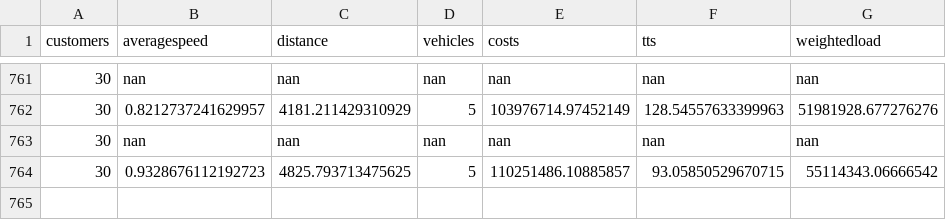
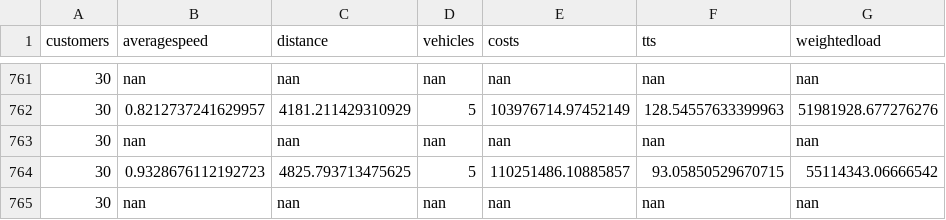
Before and after one commit to danielsich/BSC, a CSV file: output/outpesize.csv, drawn as a sheet; only a part is shown, gaps mark what is left out; the diff names each change by its address in the sheet, - before the commit and + after, or states it on an @@ line.

Commit message:
write2csv pe

```diff
--- a/output/outpesize.csv
+++ b/output/outpesize.csv
+row 765: 30 | nan | nan | nan | nan | nan | nan
```
